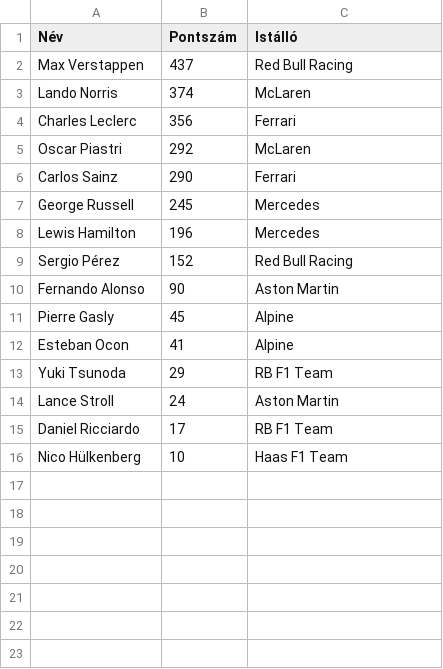
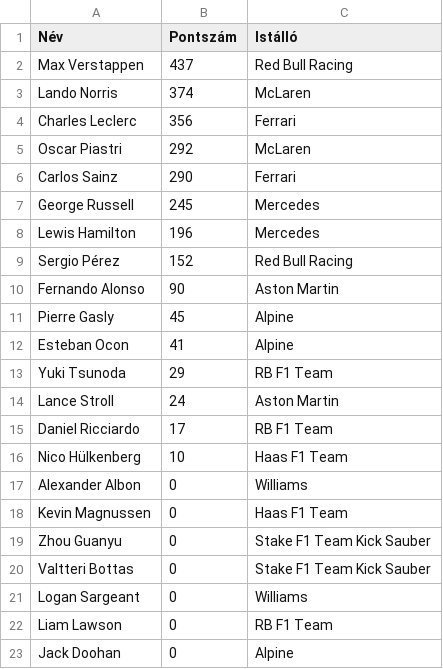
Before and after one commit to beres-oliver/H-prog-2025, a CSV file: F1-2024dec.csv, drawn as a sheet; the diff names each change by its address in the sheet, - before the commit and + after, or states it on an @@ line.

```diff
--- a/F1-2024dec.csv
+++ b/F1-2024dec.csv
+row 17: Alexander Albon | 0 | Williams
+row 18: Kevin Magnussen | 0 | Haas F1 Team
+row 19: Zhou Guanyu | 0 | Stake F1 Team Kick Sauber
+row 20: Valtteri Bottas | 0 | Stake F1 Team Kick Sauber
+row 21: Logan Sargeant | 0 | Williams
+row 22: Liam Lawson | 0 | RB F1 Team
+row 23: Jack Doohan | 0 | Alpine
```
Also changed, not shown: 1 other file.
